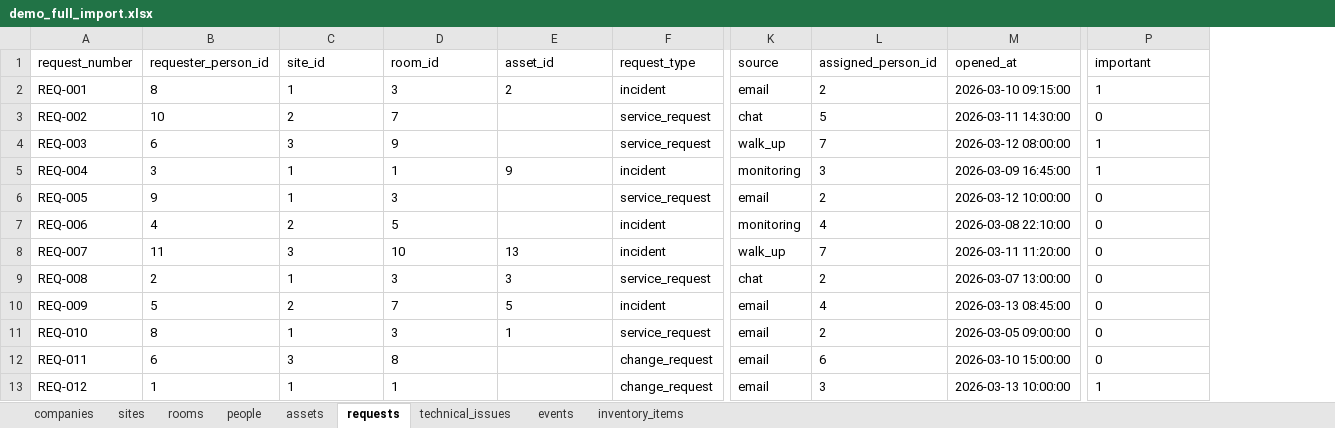
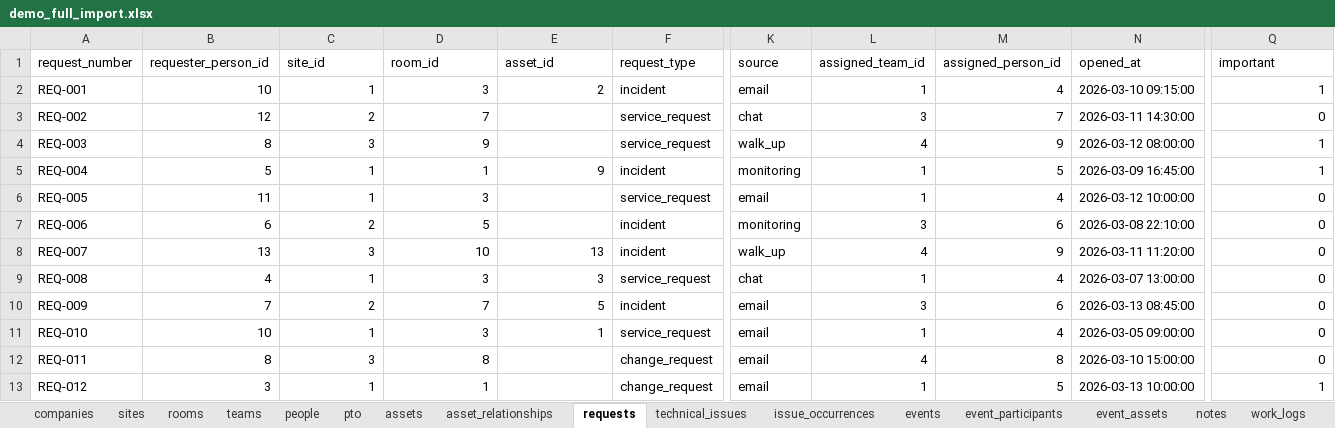
Before and after one commit to DanMGocan/milecore, an Excel workbook: dummy_files/demo_full_import.xlsx, sheet requests, drawn as a sheet; only a part is shown, gaps mark what is left out; values as stored, in another font and other column widths than the file's, no borders; addresses are those after the commit; the diff names each change by its address in the sheet, - before the commit and + after, or states it on an @@ line.

```diff
--- a/dummy_files/demo_full_import.xlsx (sheet requests)
+++ b/dummy_files/demo_full_import.xlsx (sheet requests)
+sheet tab: teams
+sheet tab: pto
+sheet tab: asset_relationships
+sheet tab: issue_occurrences
+sheet tab: event_participants
+sheet tab: event_assets
+sheet tab: notes
+sheet tab: work_logs
+column L (assigned_team_id), rows 2-13: 1 | 3 | 4 | 1 | 1 | 3 | 4 | 1 | 3 | 1 | 4 | 1
-B2 (requester_person_id): 8
+B2 (requester_person_id): 10
-C2:E2 alignment: left
+C2:E2 alignment: right
-M2 (assigned_person_id): 2
+M2 (assigned_person_id): 4
-Q2:Q13 alignment: left
+Q2:Q13 alignment: right
-B3 (requester_person_id): 10
+B3 (requester_person_id): 12
-C3:D4 alignment: left
+C3:D4 alignment: right
-M3 (assigned_person_id): 5
+M3 (assigned_person_id): 7
-B4 (requester_person_id): 6
+B4 (requester_person_id): 8
-M4 (assigned_person_id): 7
+M4 (assigned_person_id): 9
-B5 (requester_person_id): 3
+B5 (requester_person_id): 5
-C5:E5 alignment: left
+C5:E5 alignment: right
-M5 (assigned_person_id): 3
+M5 (assigned_person_id): 5
-B6 (requester_person_id): 9
+B6 (requester_person_id): 11
-C6:D7 alignment: left
+C6:D7 alignment: right
-M6 (assigned_person_id): 2
+M6 (assigned_person_id): 4
-B7 (requester_person_id): 4
+B7 (requester_person_id): 6
-M7 (assigned_person_id): 4
+M7 (assigned_person_id): 6
-B8 (requester_person_id): 11
+B8 (requester_person_id): 13
-C8:E11 alignment: left
+C8:E11 alignment: right
-M8 (assigned_person_id): 7
+M8 (assigned_person_id): 9
-B9 (requester_person_id): 2
+B9 (requester_person_id): 4
-M9 (assigned_person_id): 2
+M9 (assigned_person_id): 4
-B10 (requester_person_id): 5
+B10 (requester_person_id): 7
-M10 (assigned_person_id): 4
+M10 (assigned_person_id): 6
-B11 (requester_person_id): 8
+B11 (requester_person_id): 10
-M11 (assigned_person_id): 2
+M11 (assigned_person_id): 4
-B12 (requester_person_id): 6
+B12 (requester_person_id): 8
-C12:D13 alignment: left
+C12:D13 alignment: right
-M12 (assigned_person_id): 6
+M12 (assigned_person_id): 8
-B13 (requester_person_id): 1
+B13 (requester_person_id): 3
-M13 (assigned_person_id): 3
+M13 (assigned_person_id): 5
```
Also changed, not shown: sheet technical_issues, sheet events, sheet people, sheet sites, sheet assets, other sheet tabs, 18 other files.
